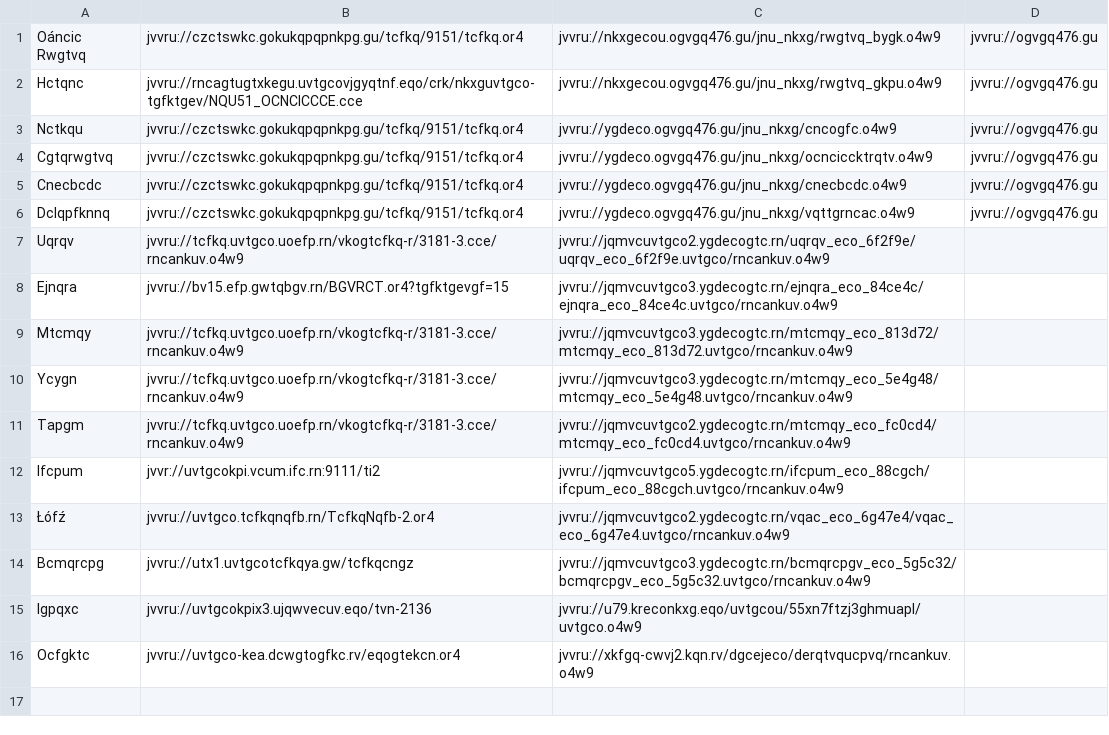
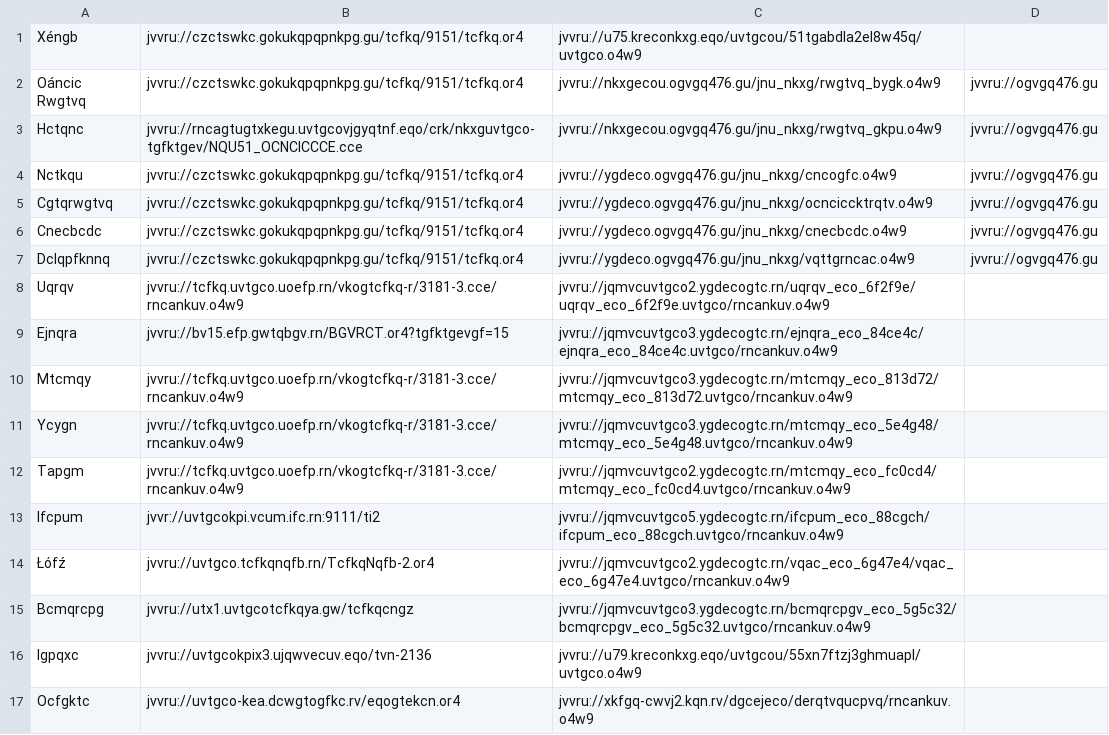
Before and after one commit to andalusianroads/javascript, a CSV file: tv/tv.csv, drawn as a sheet; the diff names each change by its address in the sheet, - before the commit and + after, or states it on an @@ line.

Commit message:
Update tv.csv

```diff
--- a/tv/tv.csv
+++ b/tv/tv.csv
+row 1: Xéngb | jvvru://czctswkc.gokukqpqpnkpg.gu/tcfkq/9151/tcfkq.or4 | jvvru://u75.kreconkxg.eqo/uvtgcou/51tgabdla2el8w45q/uvtgco.o4w9
```
